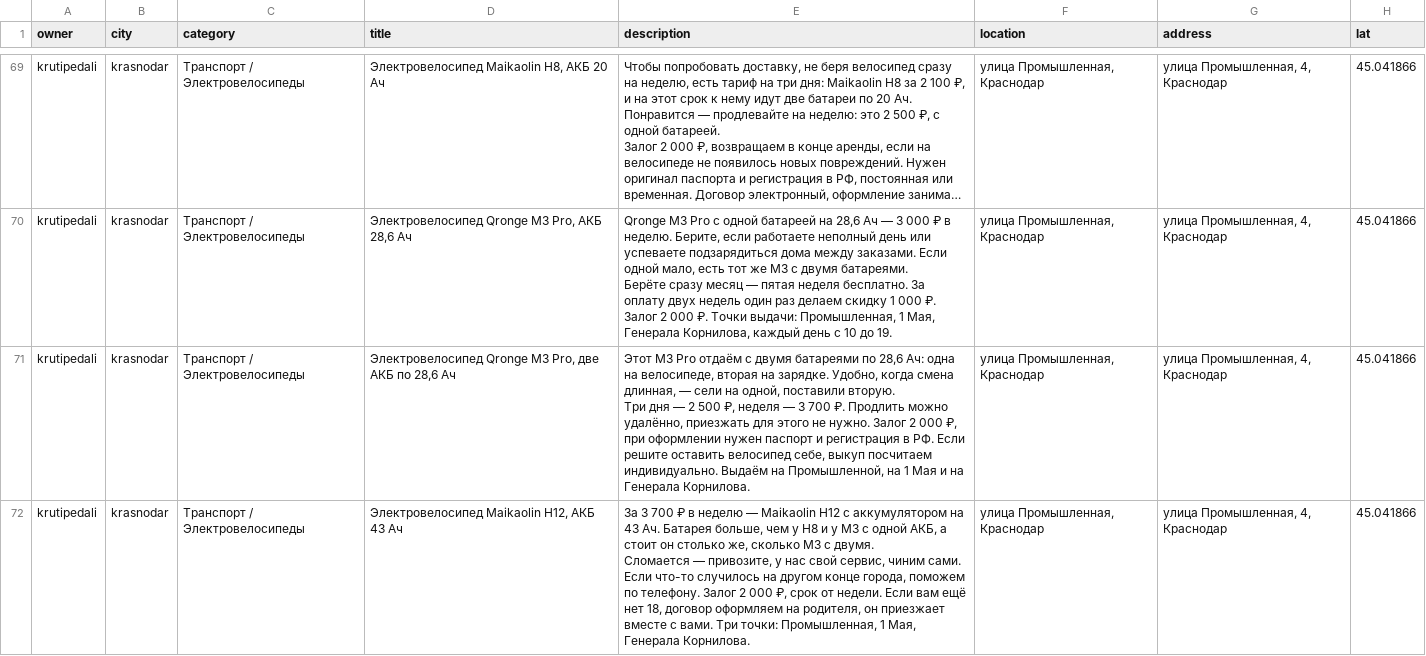
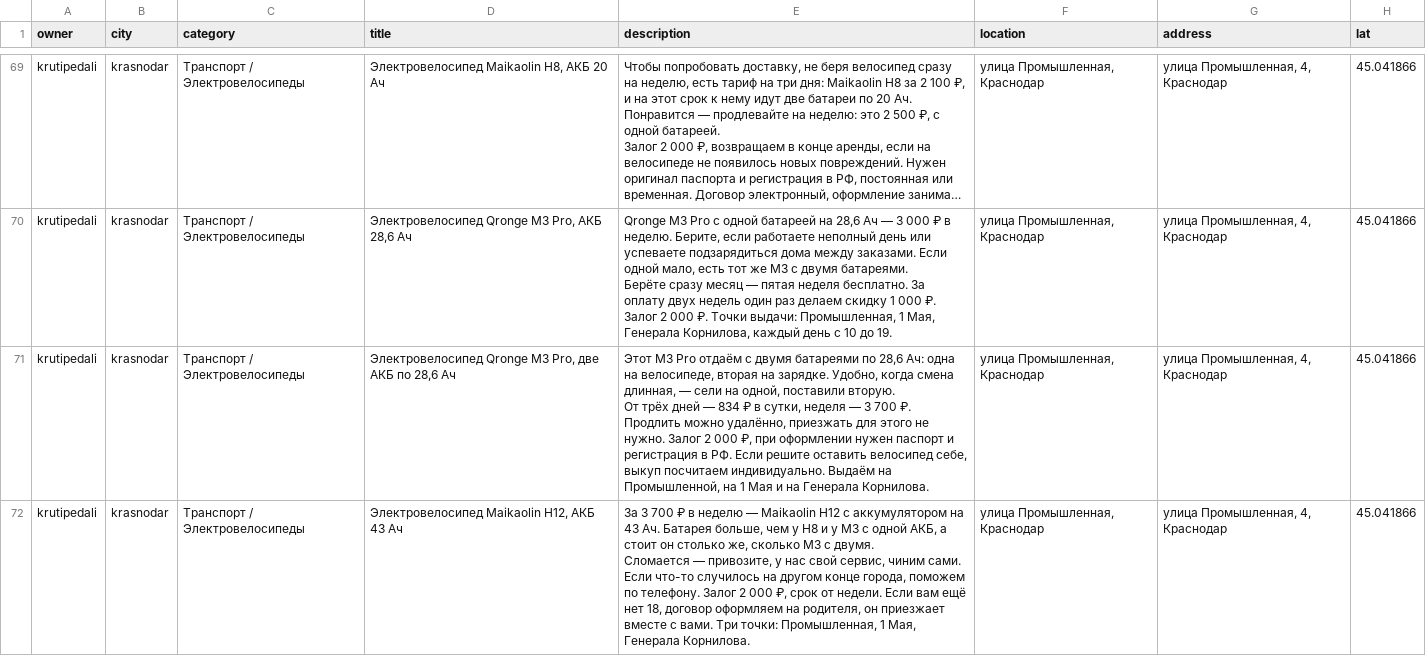
Before and after one commit to TimCookXXX/prokatik, a CSV file: seed_real/listings.csv, drawn as a sheet; only a part is shown, gaps mark what is left out; long unchanged cells end in …; ↵ is a line break in a cell; the diff covers the shown part only; the diff names each change by its address in the sheet, - before the commit and + after, or states it on an @@ line.

```diff
--- a/seed_real/listings.csv
+++ b/seed_real/listings.csv
-E71 (description): …поставили вторую. ↵ Три дня — 2 500 ₽, неделя —…
+E71 (description): …поставили вторую. ↵ От трёх дней — 834 ₽ в сутки, неделя —…
```
Also changed, not shown: 1 edited cell elsewhere in this file.
